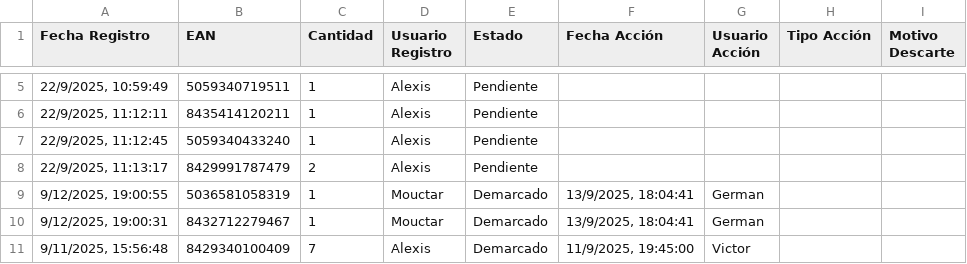
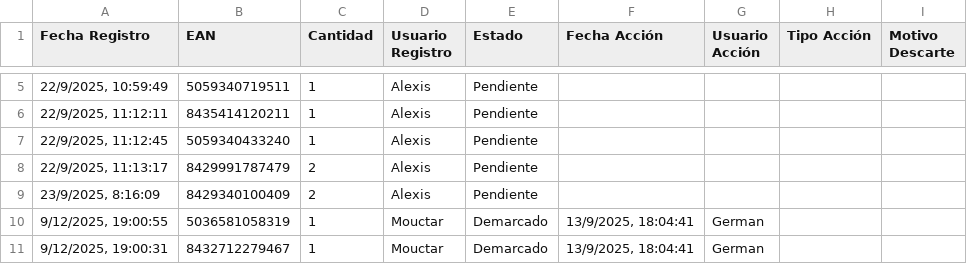
Before and after one commit to alexiscamero/buscador_ceramica, a CSV file: data/demarca.csv, drawn as a sheet; only a part is shown, gaps mark what is left out; the shorter side is filled out with more unchanged rows.

Commit message:
Actualización automática - Alexis - 23/9/2025, 8:16:15

```diff
--- a/data/demarca.csv
+++ b/data/demarca.csv
@@ -8,2 +8,3 @@ Fecha Registro,EAN,Cantidad,Usuario Registro,Estado,Fecha Acción,Usuario Acció
 "22/9/2025, 11:13:17","8429991787479","2","Alexis","Pendiente","","","",""
+"23/9/2025, 8:16:09","8429340100409","2","Alexis","Pendiente","","","",""
 "9/12/2025, 19:00:55","5036581058319","1","Mouctar","Demarcado","13/9/2025, 18:04:41","German","",""
```
